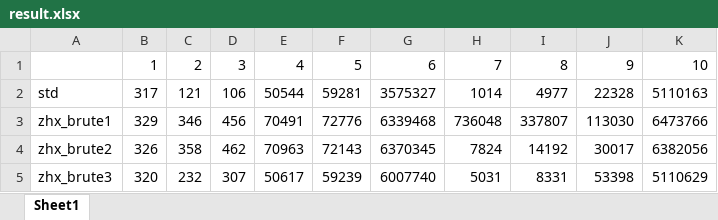
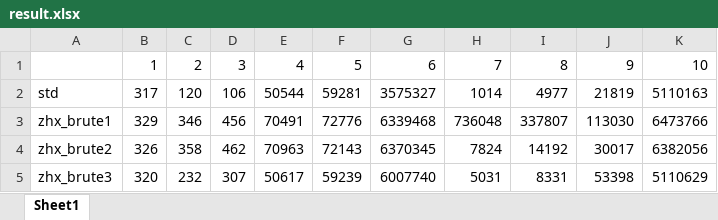
Before and after one commit to DiamondJack/CTSC2018, an Excel workbook: day2/placement/data/data_maker/result.xlsx, sheet Sheet1, drawn as a sheet; values as stored, in another font and other column widths than the file's, no borders; the diff names each change by its address in the sheet, - before the commit and + after, or states it on an @@ line.

```diff
--- a/day2/placement/data/data_maker/result.xlsx (sheet Sheet1)
+++ b/day2/placement/data/data_maker/result.xlsx (sheet Sheet1)
-C2: 121
+C2: 120
-J2: 22328
+J2: 21819
```
Also changed, not shown: 1 other file.
